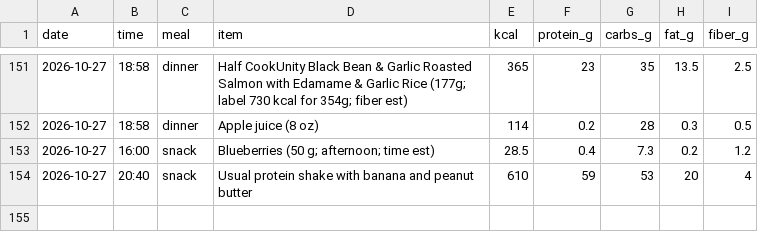
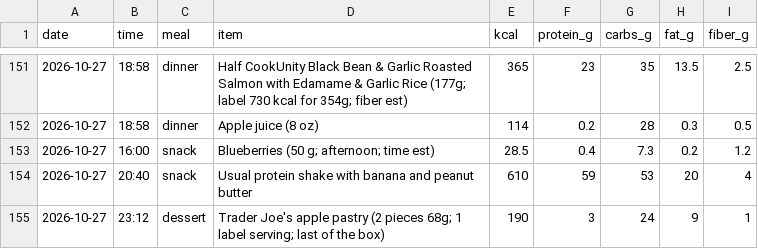
Before and after one commit to pondorasti/pondorasti, a CSV file: apps/macro/content/meals.csv, drawn as a sheet; only a part is shown, gaps mark what is left out; the diff names each change by its address in the sheet, - before the commit and + after, or states it on an @@ line.

```diff
--- a/apps/macro/content/meals.csv
+++ b/apps/macro/content/meals.csv
+row 155: 2026-10-27 | 23:12 | dessert | Trader Joe's apple pastry (2 pieces 68g; 1 label serving; last of the box) | 190 | 3 | 24 | 9 | 1
```
